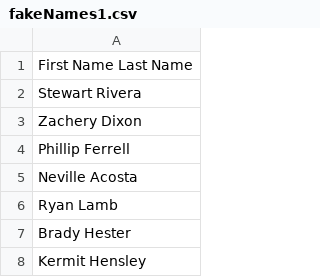
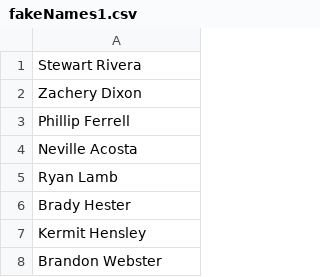
Before and after one commit to vivekgaur/FiindME, a CSV file: scripts/fakeNames1.csv, drawn as a sheet; only a part is shown; the shorter side is filled out with more unchanged rows; the diff names each change by its address in the sheet, - before the commit and + after, or states it on an @@ line.

Commit message:
Added the scripts for names, contacts and merchants

```diff
--- a/scripts/fakeNames1.csv
+++ b/scripts/fakeNames1.csv
-row 1: First Name Last Name
```
Also changed, not shown: scripts/fakeNames2.csv, 8 other files.
